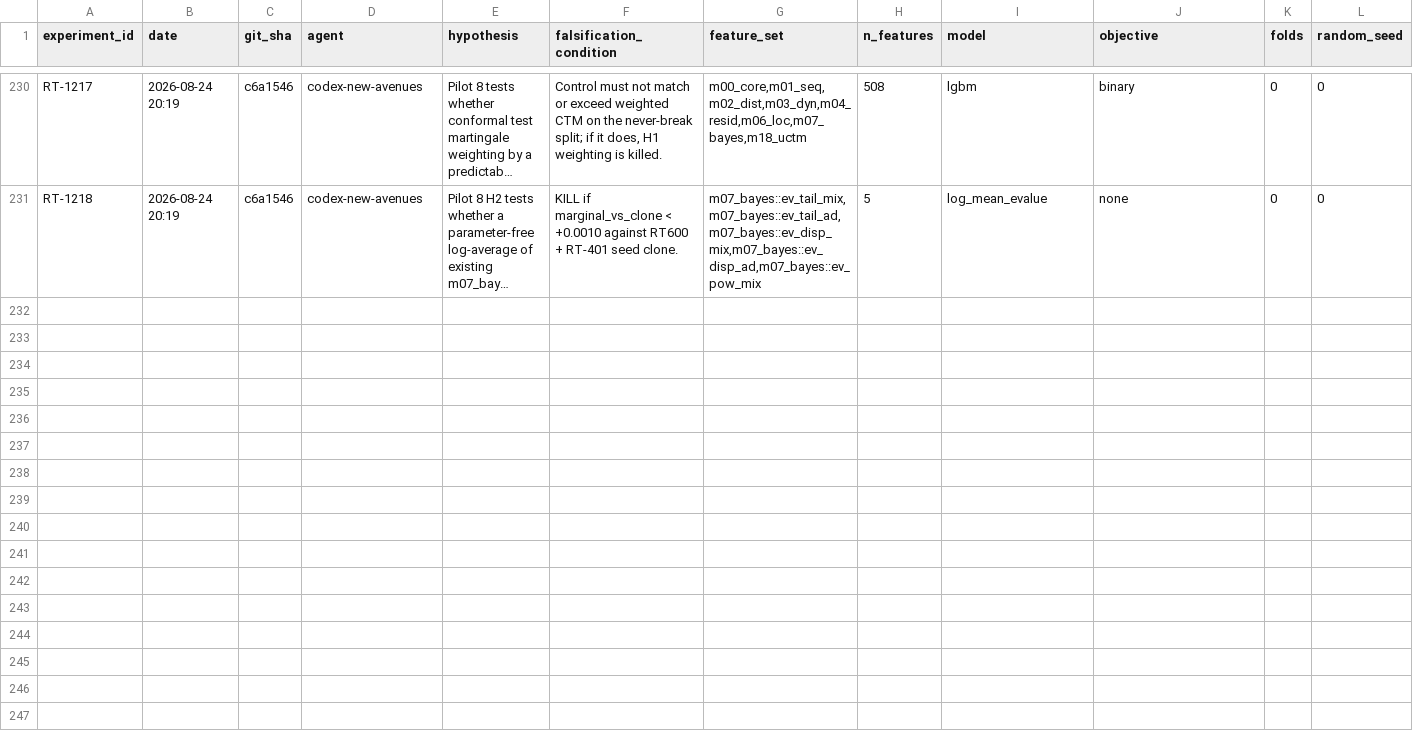
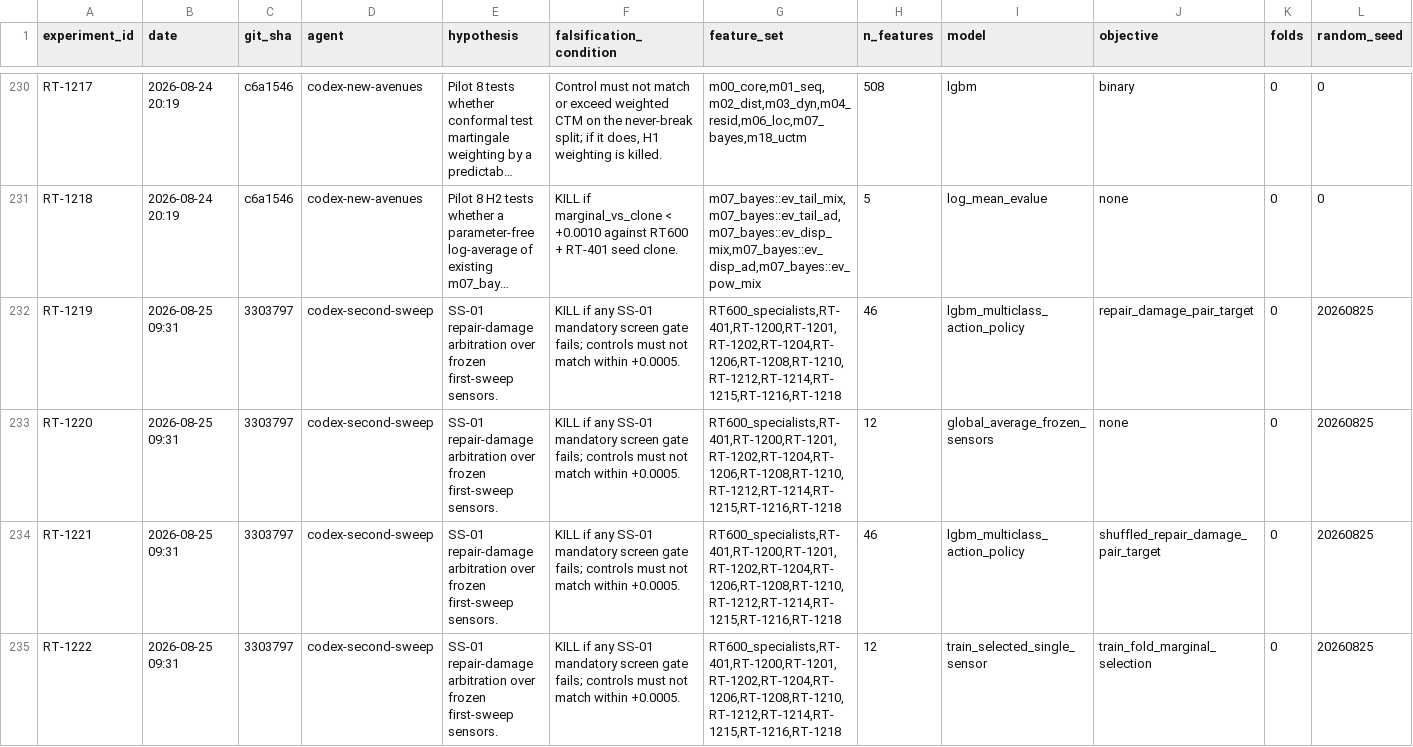
Before and after one commit to WolfpackOfOne/structural-break-public, a CSV file: research/RESULTS.csv, drawn as a sheet; only a part is shown, gaps mark what is left out; long unchanged cells end in …; rows hold the shown columns only; the diff names each change by its address in the sheet, - before the commit and + after, or states it on an @@ line.

Commit message:
Evaluate SS-01 repair-damage arbiter

```diff
--- a/research/RESULTS.csv
+++ b/research/RESULTS.csv
+row 232: RT-1219 | 2026-08-25 09:31 | 3303797 | codex-second-sweep | SS-01 repair-damage arbitration over frozen first-sweep sensors. | KILL if any SS-01 mandatory screen gate fails; controls must not match within +0.0005. | RT600_specialists,RT-401,RT-1200,RT-1201,RT-1202,RT-1204,RT-1206,RT-1208,RT-1210,RT-1212,RT-1214,RT-1215,RT-1216,RT-1218 | 46 | lgbm_multiclass_action_policy | repair_damage_pair_target | 0 | 20260825
+row 233: RT-1220 | 2026-08-25 09:31 | 3303797 | codex-second-sweep | SS-01 repair-damage arbitration over frozen first-sweep sensors. | KILL if any SS-01 mandatory screen gate fails; controls must not match within +0.0005. | RT600_specialists,RT-401,RT-1200,RT-1201,RT-1202,RT-1204,RT-1206,RT-1208,RT-1210,RT-1212,RT-1214,RT-1215,RT-1216,RT-1218 | 12 | global_average_frozen_sensors | none | 0 | 20260825
+row 234: RT-1221 | 2026-08-25 09:31 | 3303797 | codex-second-sweep | SS-01 repair-damage arbitration over frozen first-sweep sensors. | KILL if any SS-01 mandatory screen gate fails; controls must not match within +0.0005. | RT600_specialists,RT-401,RT-1200,RT-1201,RT-1202,RT-1204,RT-1206,RT-1208,RT-1210,RT-1212,RT-1214,RT-1215,RT-1216,RT-1218 | 46 | lgbm_multiclass_action_policy | shuffled_repair_damage_pair_target | 0 | 20260825
+row 235: RT-1222 | 2026-08-25 09:31 | 3303797 | codex-second-sweep | SS-01 repair-damage arbitration over frozen first-sweep sensors. | KILL if any SS-01 mandatory screen gate fails; controls must not match within +0.0005. | RT600_specialists,RT-401,RT-1200,RT-1201,RT-1202,RT-1204,RT-1206,RT-1208,RT-1210,RT-1212,RT-1214,RT-1215,RT-1216,RT-1218 | 12 | train_selected_single_sensor | train_fold_marginal_selection | 0 | 20260825
```
Also changed, not shown: research/reports/new_avenues_2026/second_sweep_candidate_priority.csv, 7 other files.
